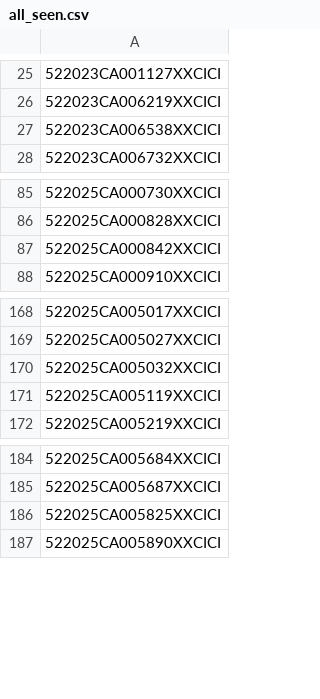
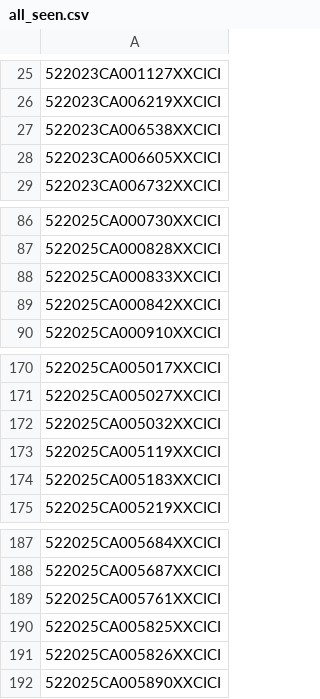
Before and after one commit to figlesias7/realforeclose, a CSV file: data/all_seen.csv, drawn as a sheet; only a part is shown, gaps mark what is left out; the diff names each change by its address in the sheet, - before the commit and + after, or states it on an @@ line.

```diff
--- a/data/all_seen.csv
+++ b/data/all_seen.csv
+row 28: 522023CA006605XXCICI
+row 88: 522025CA000833XXCICI
+row 174: 522025CA005183XXCICI
+row 189: 522025CA005761XXCICI
+row 191: 522025CA005826XXCICI
```
Also changed, not shown: 4 other files.
